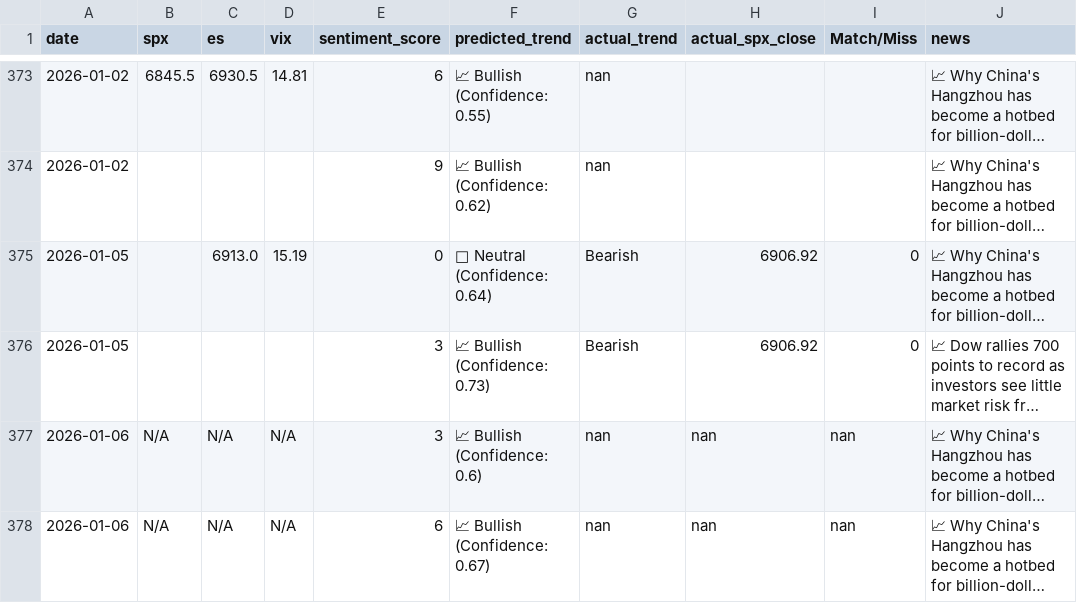
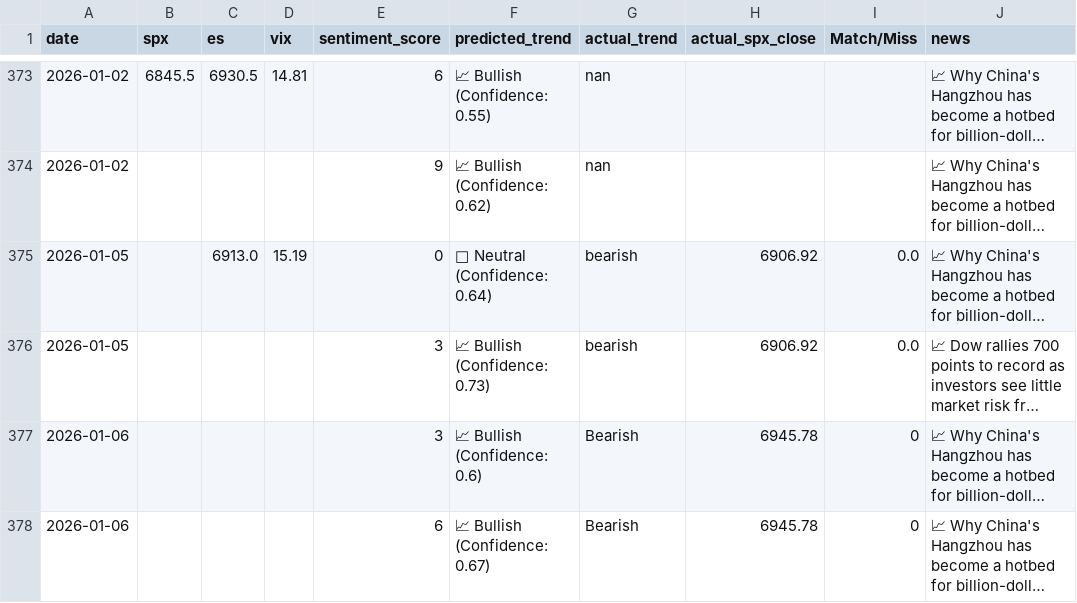
Before and after one commit to CDUS-Trading/Market-Alert-Bot-4, a CSV file: market_predictions.csv, drawn as a sheet; only a part is shown, gaps mark what is left out; long unchanged cells end in …; the diff names each change by its address in the sheet, - before the commit and + after, or states it on an @@ line.

```diff
--- a/market_predictions.csv
+++ b/market_predictions.csv
-G375:G376 (actual_trend): Bearish
+G375:G376 (actual_trend): bearish
-I375:I376 (Match/Miss): 0
+I375:I376 (Match/Miss): 0.0
-B377:B378 (spx): N/A
+B377:B378 (spx): (empty)
-C377:C378 (es): N/A
+C377:C378 (es): (empty)
-D377:D378 (vix): N/A
+D377:D378 (vix): (empty)
-G377:G378 (actual_trend): nan
+G377:G378 (actual_trend): Bearish
-H377:H378 (actual_spx_close): nan
+H377:H378 (actual_spx_close): 6945.78
-I377:I378 (Match/Miss): nan
+I377:I378 (Match/Miss): 0
```
